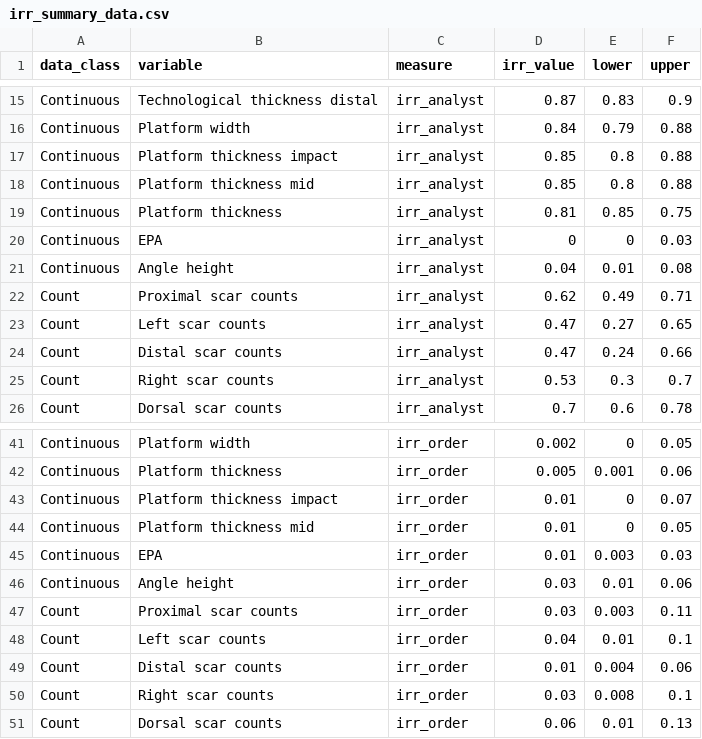
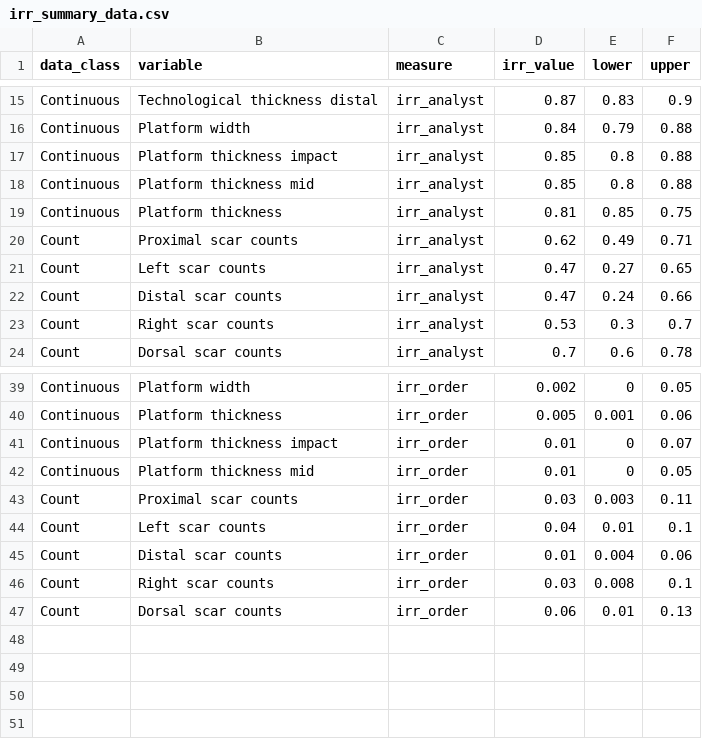
Before and after one commit to mrpargeter/comsafrica, a CSV file: irr_summary_data.csv, drawn as a sheet; only a part is shown, gaps mark what is left out.

Commit message:
removed EPA and flake angle height

```diff
--- a/irr_summary_data.csv
+++ b/irr_summary_data.csv
@@ -19,4 +19,2 @@ Continuous,Platform thickness mid,irr_analyst,0.85,0.8,0.88
 Continuous,Platform thickness,irr_analyst,0.81,0.85,0.75
-Continuous,EPA,irr_analyst,0,0,0.03
-Continuous,Angle height,irr_analyst,0.04,0.01,0.08
 Count,Proximal scar counts,irr_analyst,0.62,0.49,0.71
@@ -44,4 +42,2 @@ Continuous,Platform thickness impact,irr_order,0.01,0,0.07
 Continuous,Platform thickness mid,irr_order,0.01,0,0.05
-Continuous,EPA,irr_order,0.01,0.003,0.03
-Continuous,Angle height,irr_order,0.03,0.01,0.06
 Count,Proximal scar counts,irr_order,0.03,0.003,0.11
```
